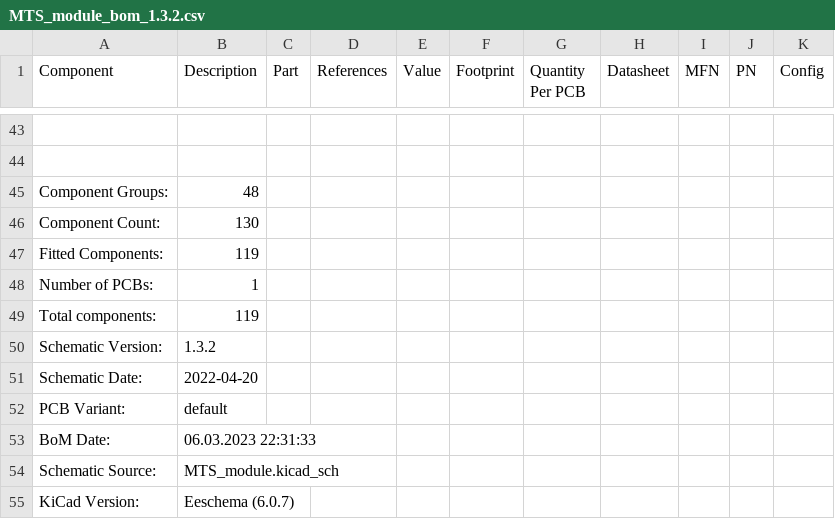
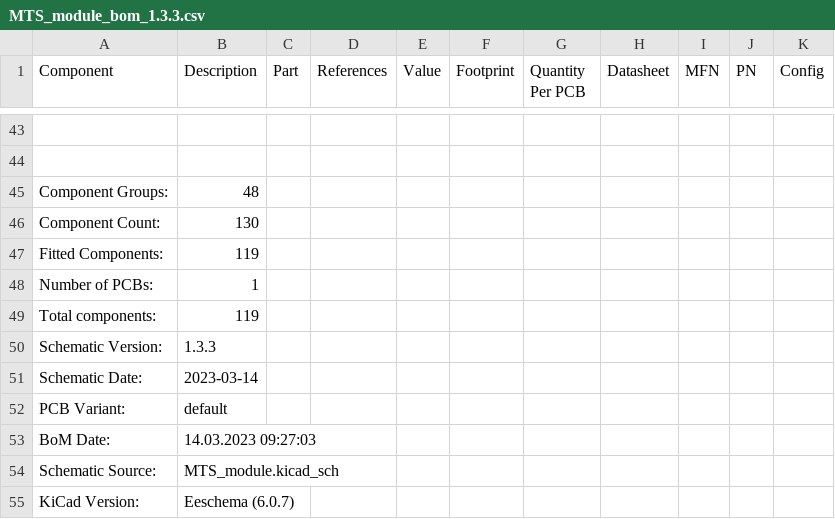
Before and after one commit to TU-Darmstadt-APQ/MTS_module, a CSV file: MTS_module_bom_1.3.3.csv (was MTS_module_bom_1.3.2.csv), drawn as a sheet; only a part is shown, gaps mark what is left out.

```diff
--- a/MTS_module_bom_1.3.2.csv
+++ b/MTS_module_bom_1.3.3.csv
@@ -49,6 +49,6 @@ Number of PCBs:,1
 Total components:,119
-Schematic Version:,1.3.2
-Schematic Date:,2022-04-20
+Schematic Version:,1.3.3
+Schematic Date:,2023-03-14
 PCB Variant:,default
-BoM Date:,06.03.2023 22:31:33
+BoM Date:,14.03.2023 09:27:03
 Schematic Source:,MTS_module.kicad_sch
```
Also changed, not shown: 20 other files.
